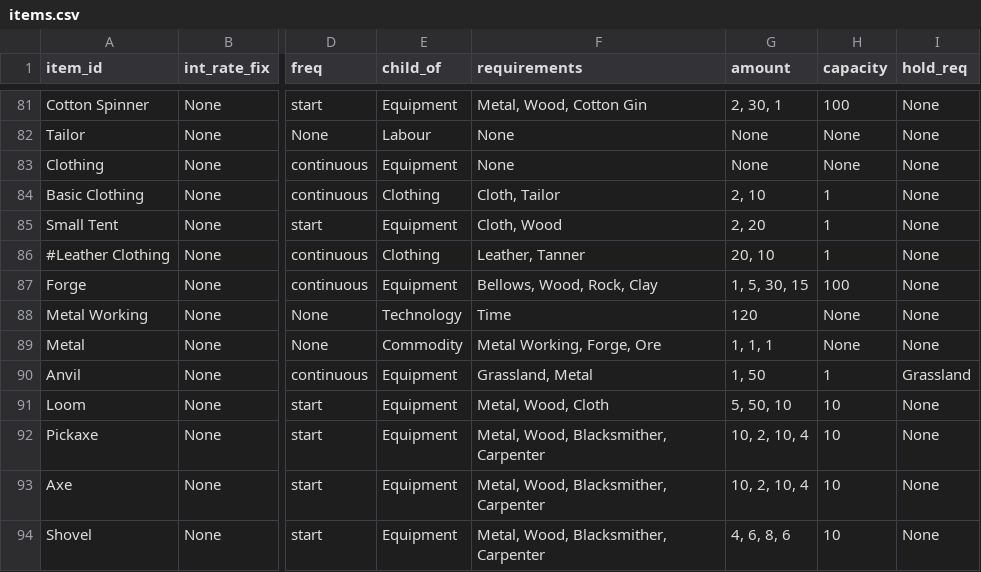
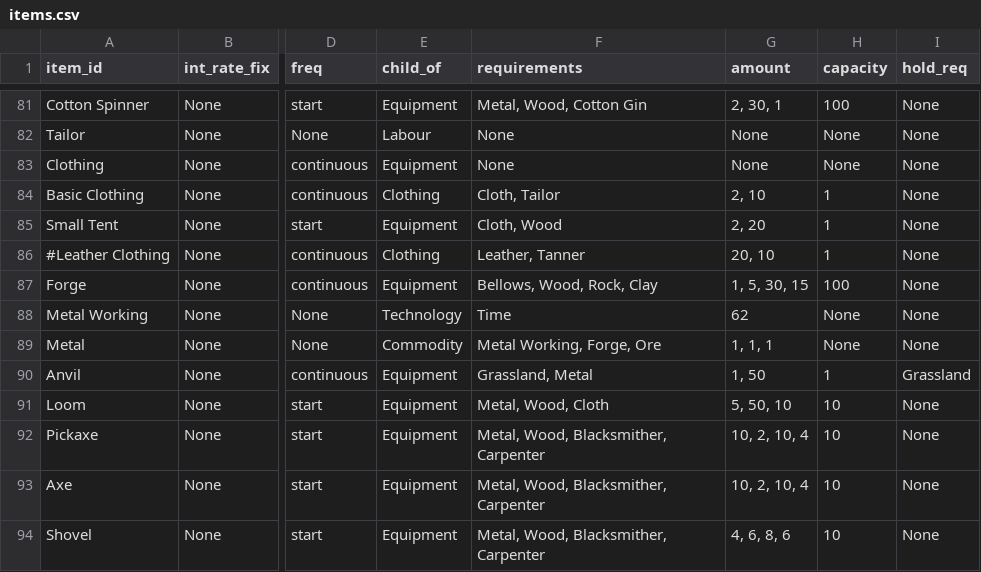
Before and after one commit to ralexander11/acct_legacy, a CSV file: data/items.csv, drawn as a sheet; only a part is shown, gaps mark what is left out; the diff names each change by its address in the sheet, - before the commit and + after, or states it on an @@ line.

```diff
--- a/data/items.csv
+++ b/data/items.csv
-G88 (amount): 120
+G88 (amount): 62
```
Also changed, not shown: 1 other file.
